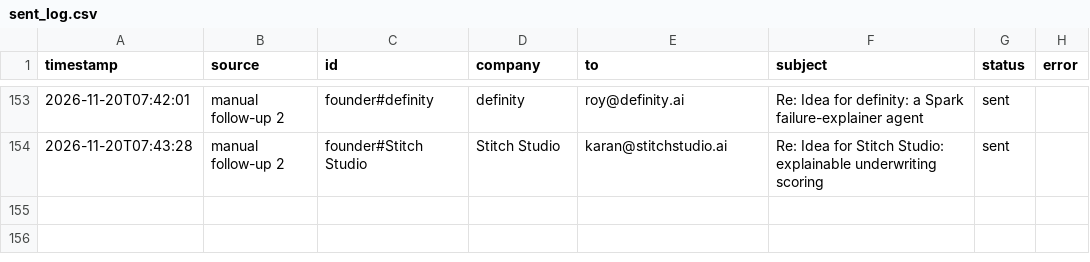
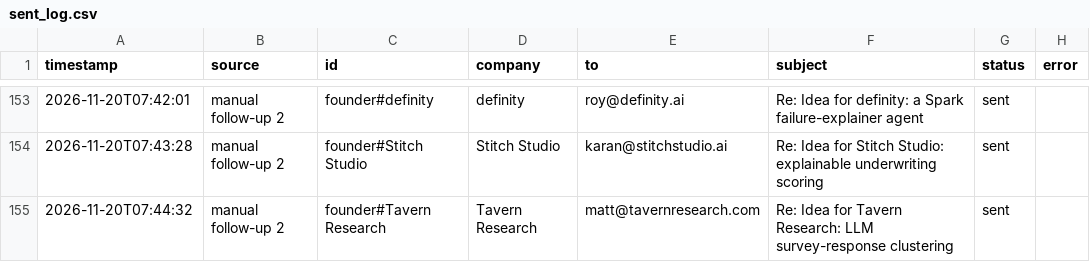
Before and after one commit to Anushre2005/auto-mail, a CSV file: sent_log.csv, drawn as a sheet; only a part is shown, gaps mark what is left out; the diff names each change by its address in the sheet, - before the commit and + after, or states it on an @@ line.

Commit message:
update from app

```diff
--- a/sent_log.csv
+++ b/sent_log.csv
+row 155: 2026-11-20T07:44:32 | manual follow-up 2 | founder#Tavern Research | Tavern Research | matt@tavernresearch.com | Re: Idea for Tavern Research: LLM survey-response clustering | sent
```
